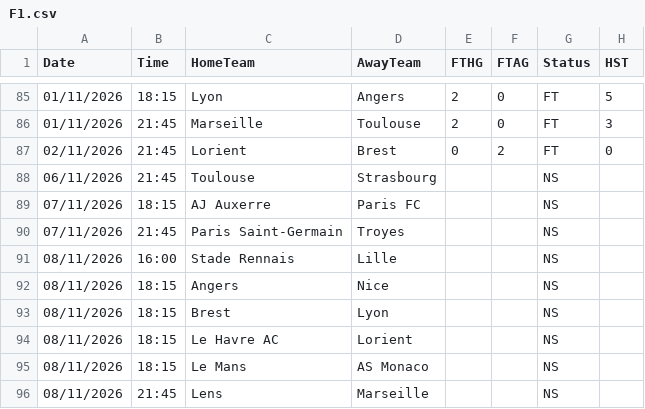
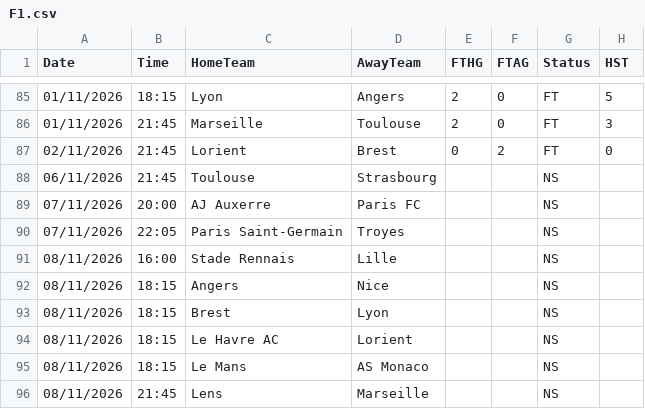
Before and after one commit to yorsbedoya-ui/pizarra-de-pronosticos, a CSV file: data/live/F1.csv, drawn as a sheet; only a part is shown, gaps mark what is left out; the diff names each change by its address in the sheet, - before the commit and + after, or states it on an @@ line.

```diff
--- a/data/live/F1.csv
+++ b/data/live/F1.csv
-B89 (Time): 18:15
+B89 (Time): 20:00
-B90 (Time): 21:45
+B90 (Time): 22:05
```
Also changed, not shown: 1 other file.
